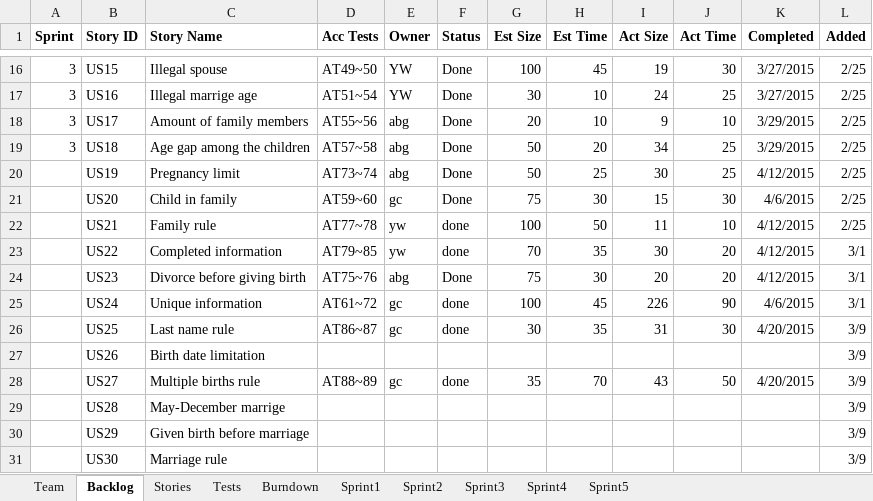
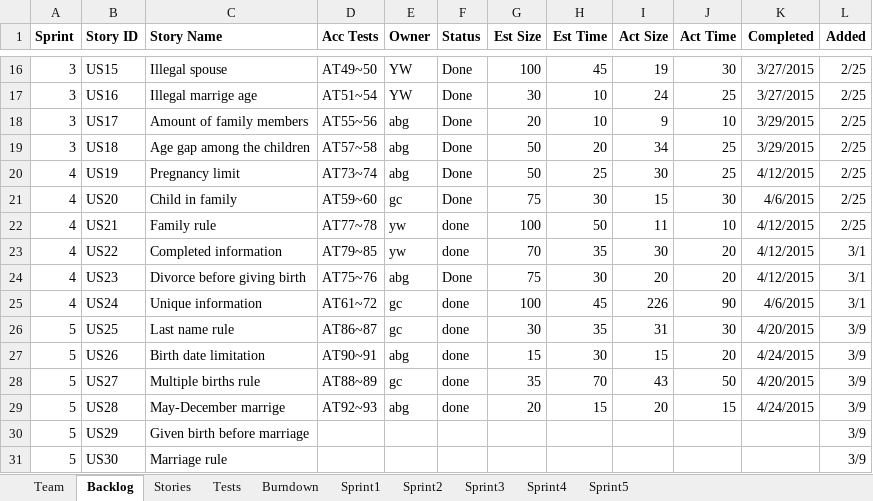
Before and after one commit to LSYanJun/SSW555tm052015s, an Excel workbook: Team05Report.xlsx, sheet Backlog, drawn as a sheet; only a part is shown, gaps mark what is left out; values as stored, in another font and other column widths than the file's, no borders; the diff names each change by its address in the sheet, - before the commit and + after, or states it on an @@ line.

```diff
--- a/Team05Report.xlsx (sheet Backlog)
+++ b/Team05Report.xlsx (sheet Backlog)
-A20:A25 (Sprint): (empty)
+A20:A25 (Sprint): 4
-A26:A31 (Sprint): (empty)
+A26:A31 (Sprint): 5
-D27 (Acc Tests): (empty)
+D27 (Acc Tests): AT90~91
-E27 (Owner): (empty)
+E27 (Owner): abg
-F27 (Status): (empty)
+F27 (Status): done
-G27 (Est Size): (empty)
+G27 (Est Size): 15
-H27 (Est Time): (empty)
+H27 (Est Time): 30
-I27 (Act Size): (empty)
+I27 (Act Size): 15
-J27 (Act Time): (empty)
+J27 (Act Time): 20
-K27 (Completed): (empty)
+K27 (Completed): 4/24/2015
-D29 (Acc Tests): (empty)
+D29 (Acc Tests): AT92~93
-E29 (Owner): (empty)
+E29 (Owner): abg
-F29 (Status): (empty)
+F29 (Status): done
-G29 (Est Size): (empty)
+G29 (Est Size): 20
-H29 (Est Time): (empty)
+H29 (Est Time): 15
-I29 (Act Size): (empty)
+I29 (Act Size): 20
-J29 (Act Time): (empty)
+J29 (Act Time): 15
-K29 (Completed): (empty)
+K29 (Completed): 4/24/2015
```
Also changed, not shown: sheet Sprint5, sheet Tests, sheet Stories, charts or pictures, 18 other files.
